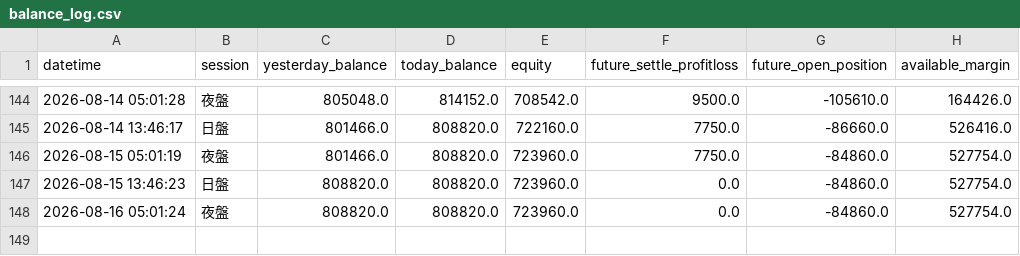
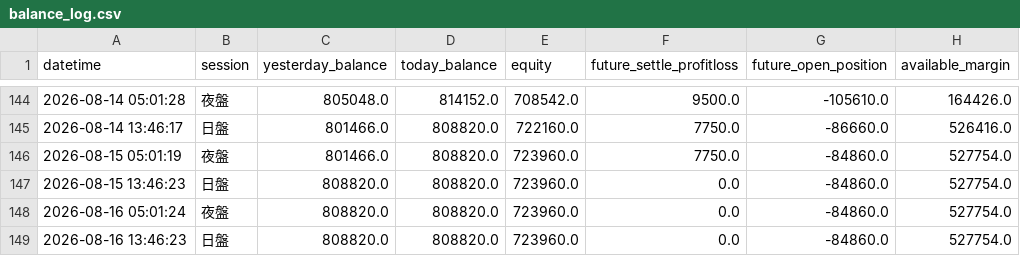
Before and after one commit to KevinYang515/trading-dashboard, a CSV file: logs/balance_log.csv, drawn as a sheet; only a part is shown, gaps mark what is left out; the diff names each change by its address in the sheet, - before the commit and + after, or states it on an @@ line.

Commit message:
balance: 2026-08-16 13:46:23

```diff
--- a/logs/balance_log.csv
+++ b/logs/balance_log.csv
+row 149: 2026-08-16 13:46:23 | 日盤 | 808820.0 | 808820.0 | 723960.0 | 0.0 | -84860.0 | 527754.0
```
